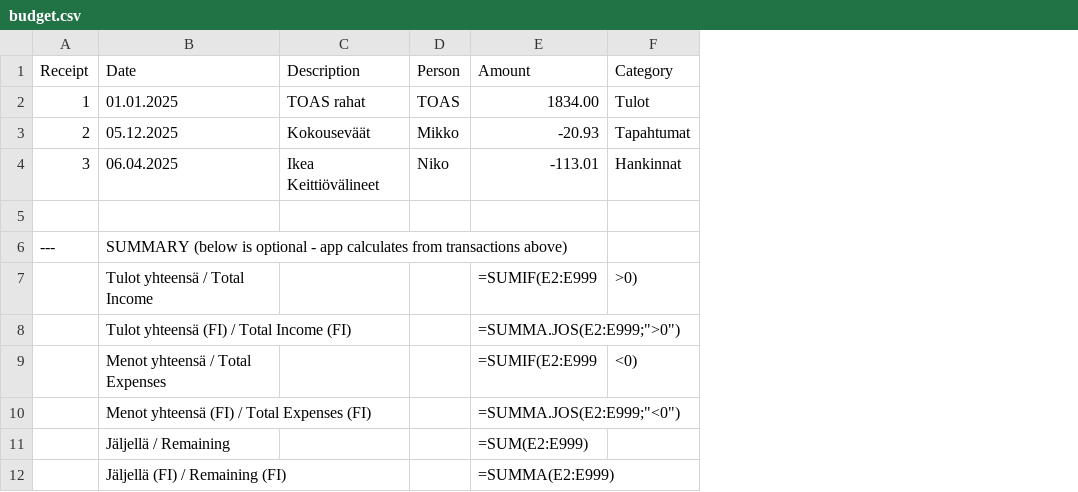
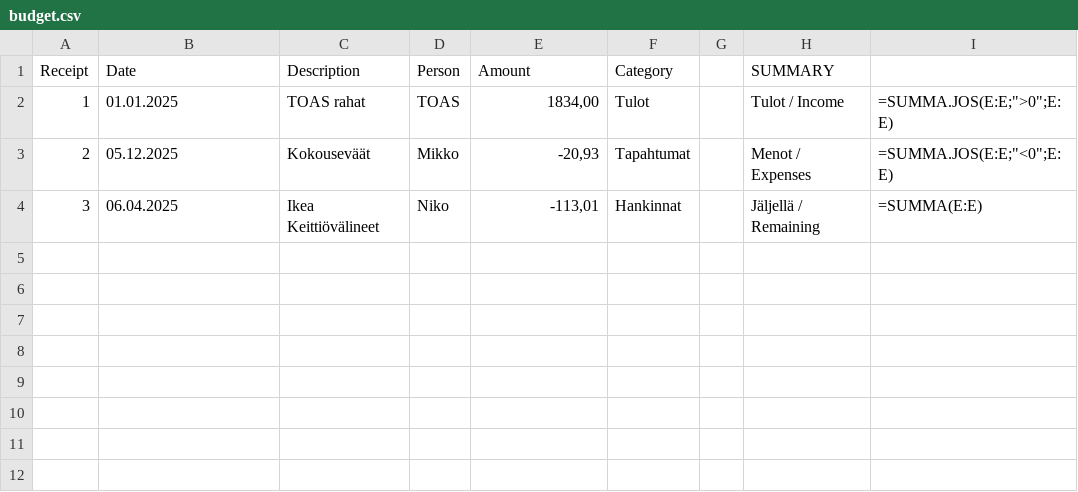
Before and after one commit to Hippos-Committee/resident_committee_portal, a CSV file: app/templates/budget.csv, drawn as a sheet; removed rows and columns are numbered as before the commit, all else as after; the diff names each change by its address in the sheet, - before the commit and + after, or states it on an @@ line.

Commit message:
feat: transaction-based budget format
- Changed budget template from fixed cells to transaction ledger
- App now calculates totals from individual transactions
- Supports Finnish locale (comma decimals, SUMMA formulas)
- Handles Unicode minus sign from Google Sheets
- Summary section moved to side columns (optional)
- Documentation updated for new format

```diff
--- a/app/templates/budget.csv
+++ b/app/templates/budget.csv
+column G, empty
+column H (SUMMARY), rows 2-4: Tulot / Income | Menot / Expenses | Jäljellä / Remaining
+column I, rows 2-4: =SUMMA.JOS(E:E;">0";E:E) | =SUMMA.JOS(E:E;"<0";E:E) | =SUMMA(E:E)
-E2 (Amount): 1834.00
+E2 (Amount): 1834,00
-E3 (Amount): -20.93
+E3 (Amount): -20,93
-E4 (Amount): -113.01
+E4 (Amount): -113,01
-row 5: (empty)
-row 6: --- | SUMMARY (below is optional - app calculates from transactions above)
-row 7:  | Tulot yhteensä / Total Income |  |  | =SUMIF(E2:E999 | >0)
-row 8:  | Tulot yhteensä (FI) / Total Income (FI) |  |  | =SUMMA.JOS(E2:E999;">0")
-row 9:  | Menot yhteensä / Total Expenses |  |  | =SUMIF(E2:E999 | <0)
-row 10:  | Menot yhteensä (FI) / Total Expenses (FI) |  |  | =SUMMA.JOS(E2:E999;"<0")
-row 11:  | Jäljellä / Remaining |  |  | =SUM(E2:E999)
-row 12:  | Jäljellä (FI) / Remaining (FI) |  |  | =SUMMA(E2:E999)
```
Also changed, not shown: 2 other files.
